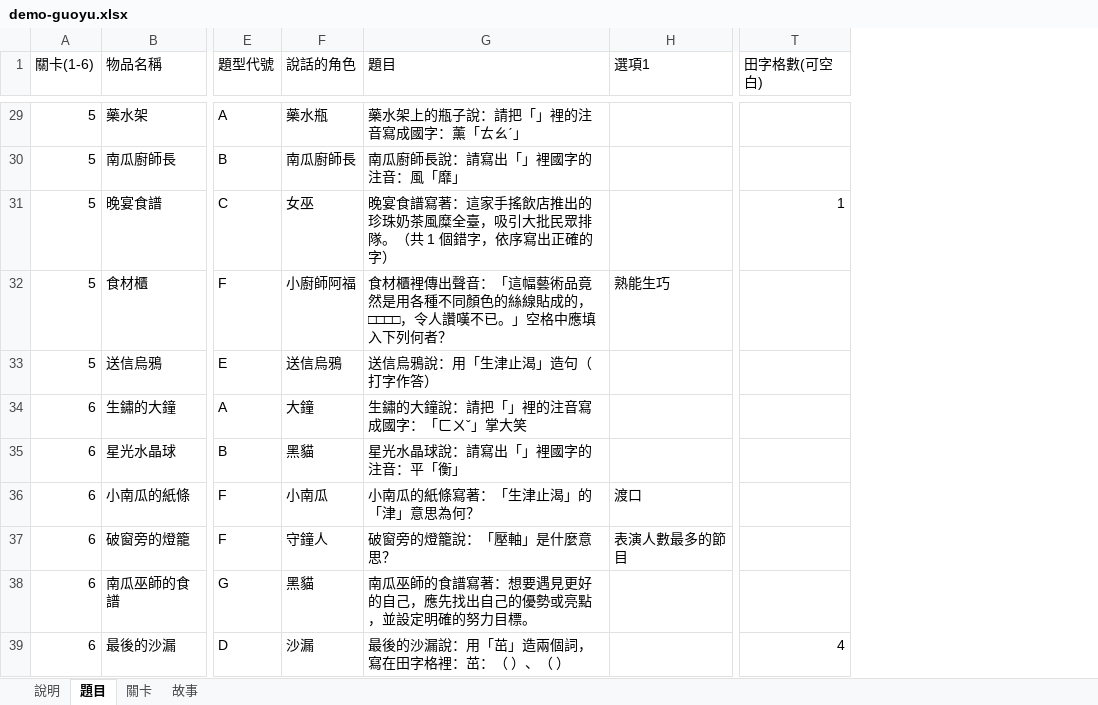
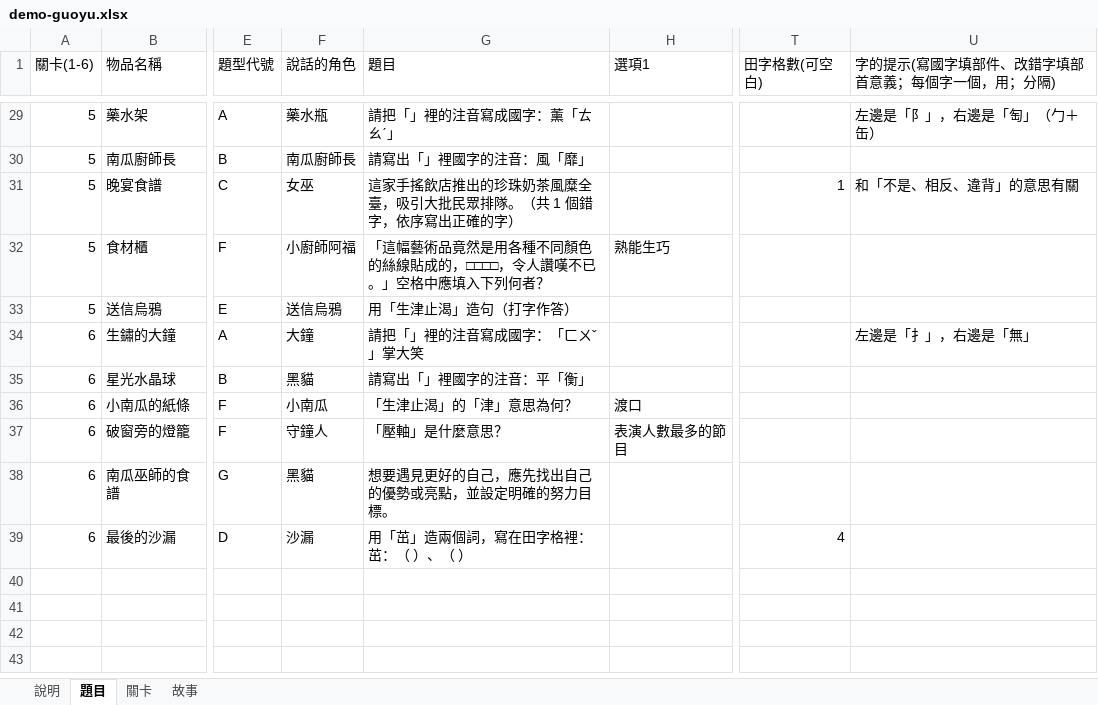
Before and after one commit to andice0107/word-quest, an Excel workbook: samples/demo-guoyu.xlsx, sheet 題目, drawn as a sheet; only a part is shown, gaps mark what is left out; values as stored, in another font and other column widths than the file's, no borders; the diff covers the shown part only; the diff names each change by its address in the sheet, - before the commit and + after, or states it on an @@ line.

```diff
--- a/samples/demo-guoyu.xlsx (sheet 題目)
+++ b/samples/demo-guoyu.xlsx (sheet 題目)
+column U (字的提示(寫國字填部件、改錯字填部首意義；每個字一個，用；分隔)), rows 29-34: 左邊是「阝」，右邊是「匋」（勹＋缶） |  | 和「不是、相反、違背」的意思有關 |  |  | 左邊是「扌」，右邊是「無」
-G29 (題目): 藥水架上的瓶子說：請把「」裡的注音寫成國字：薰「ㄊㄠˊ」
+G29 (題目): 請把「」裡的注音寫成國字：薰「ㄊㄠˊ」
-G30 (題目): 南瓜廚師長說：請寫出「」裡國字的注音：風「靡」
+G30 (題目): 請寫出「」裡國字的注音：風「靡」
-G31 (題目): 晚宴食譜寫著：這家手搖…
+G31 (題目): 這家手搖…
-G32 (題目): 食材櫃裡傳出聲音：「這幅藝…
+G32 (題目): 「這幅藝…
-G33 (題目): 送信烏鴉說：用「生津止渴」造句（打字作答）
+G33 (題目): 用「生津止渴」造句（打字作答）
-G34 (題目): 生鏽的大鐘說：請把「」裡的注音寫成國字：「ㄈㄨˇ」掌大笑
+G34 (題目): 請把「」裡的注音寫成國字：「ㄈㄨˇ」掌大笑
-G35 (題目): 星光水晶球說：請寫出「」裡國字的注音：平「衡」
+G35 (題目): 請寫出「」裡國字的注音：平「衡」
-G36 (題目): 小南瓜的紙條寫著：「生津止渴」的「津」意思為何？
+G36 (題目): 「生津止渴」的「津」意思為何？
-G37 (題目): 破窗旁的燈籠說：「壓軸」是什麼意思？
+G37 (題目): 「壓軸」是什麼意思？
-G38 (題目): 南瓜巫師的食譜寫著：想要遇見更好的自己，應先找出自己的優勢或亮點，並設定明確的努力目標。
+G38 (題目): 想要遇見更好的自己，應先找出自己的優勢或亮點，並設定明確的努力目標。
-G39 (題目): 最後的沙漏說：用「茁」造兩個詞，寫在田字格裡：茁：（ ）、（ ）
+G39 (題目): 用「茁」造兩個詞，寫在田字格裡：茁：（ ）、（ ）
```
Also changed, not shown: 27 edited cells elsewhere in this sheet, sheet 說明, samples/demo-fun.xlsx, 10 other files.
